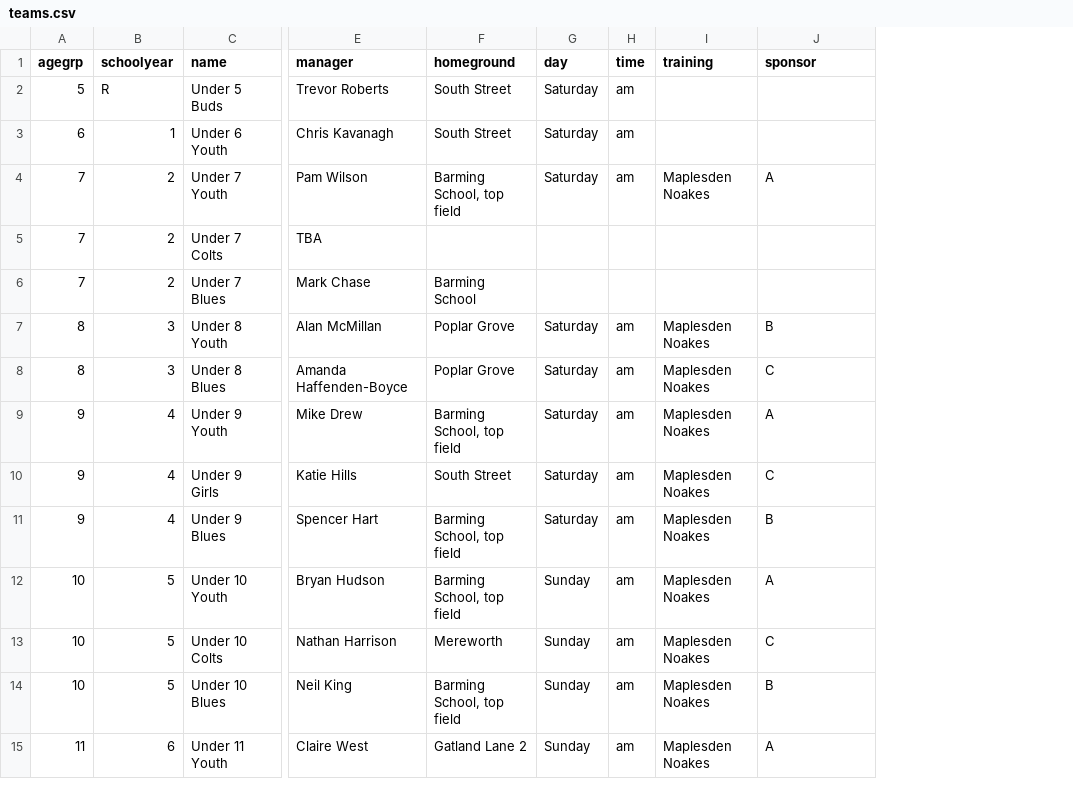
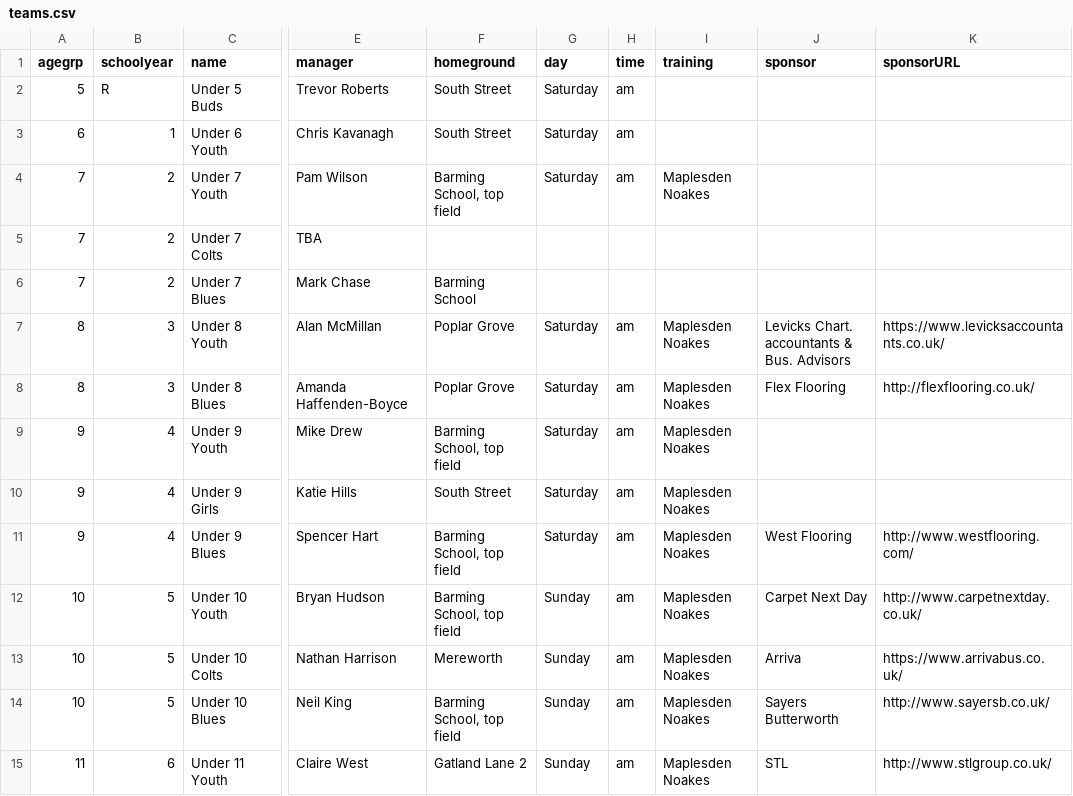
Before and after one commit to Pam-BYFC/BYFC.github.io, a CSV file: _data/teams.csv, drawn as a sheet; only a part is shown, gaps mark what is left out; the diff covers the shown part only; the diff names each change by its address in the sheet, - before the commit and + after, or states it on an @@ line.

Commit message:
Added sponsor info and sponsor page to menu

```diff
--- a/_data/teams.csv
+++ b/_data/teams.csv
+column K (sponsorURL), rows 7-15: https://www.levicksaccountants.co.uk/ | http://flexflooring.co.uk/ |  |  | http://www.westflooring.com/ | http://www.carpetnextday.co.uk/ | https://www.arrivabus.co.uk/ | http://www.sayersb.co.uk/ | http://www.stlgroup.co.uk/
-J4 (sponsor): A
+J4 (sponsor): (empty)
-J7 (sponsor): B
+J7 (sponsor): Levicks Chart. accountants & Bus. Advisors
-J8 (sponsor): C
+J8 (sponsor): Flex Flooring
-J9 (sponsor): A
+J9 (sponsor): (empty)
-J10 (sponsor): C
+J10 (sponsor): (empty)
-J11 (sponsor): B
+J11 (sponsor): West Flooring
-J12 (sponsor): A
+J12 (sponsor): Carpet Next Day
-J13 (sponsor): C
+J13 (sponsor): Arriva
-J14 (sponsor): B
+J14 (sponsor): Sayers Butterworth
-J15 (sponsor): A
+J15 (sponsor): STL
```
Also changed, not shown: 18 edited cells elsewhere in this file, 4 other files.
